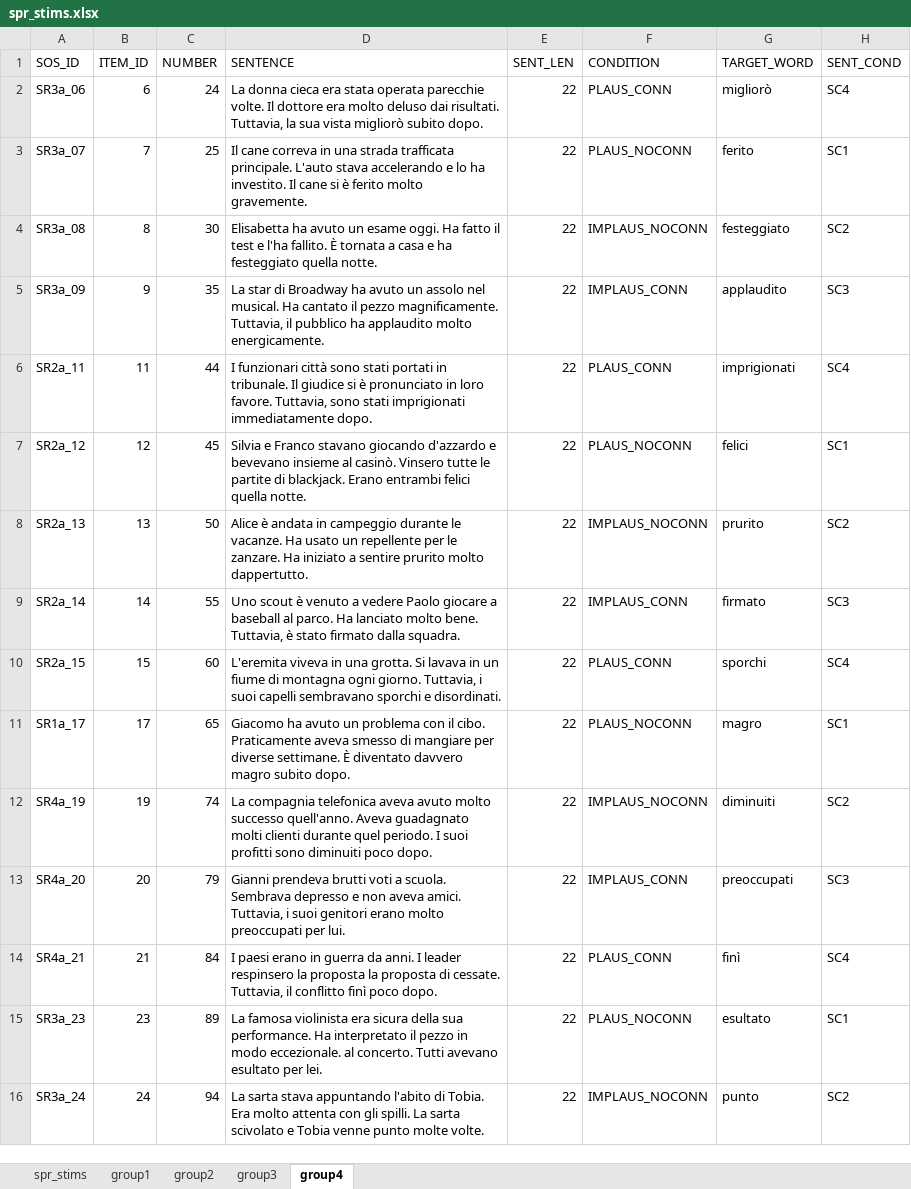
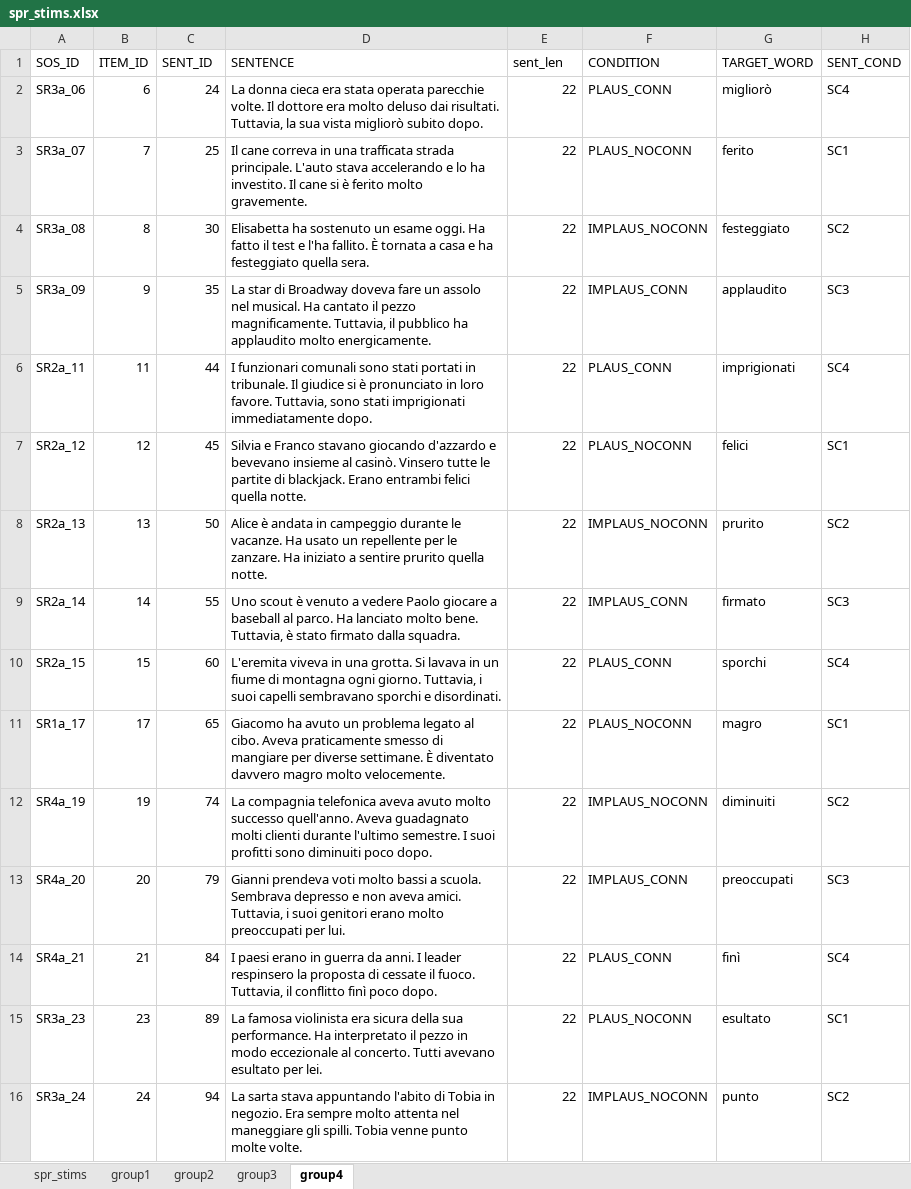
Before and after one commit to jrbritton/Connectives_norms, an Excel workbook: spr_task/spr_stims.xlsx, sheet group4, drawn as a sheet; only a part is shown; values as stored, in another font and other column widths than the file's, no borders; the diff covers the shown part only; the diff names each change by its address in the sheet, - before the commit and + after, or states it on an @@ line.

```diff
--- a/spr_task/spr_stims.xlsx (sheet group4)
+++ b/spr_task/spr_stims.xlsx (sheet group4)
-C1: NUMBER
+C1: SENT_ID
-E1: SENT_LEN
+E1: sent_len
-D3 (SENTENCE): …in una strada trafficata principale. L'auto…
+D3 (SENTENCE): …in una trafficata strada principale. L'auto…
-D4 (SENTENCE): Elisabetta ha avuto un esame oggi. Ha fatto il test e l'ha fallito. È tornata a casa e ha festeggiato quella notte.
+D4 (SENTENCE): Elisabetta ha sostenuto un esame oggi. Ha fatto il test e l'ha fallito. È tornata a casa e ha festeggiato quella sera.
-D5 (SENTENCE): …di Broadway ha avuto un assolo…
+D5 (SENTENCE): …di Broadway doveva fare un assolo…
-D6 (SENTENCE): I funzionari città sono stati…
+D6 (SENTENCE): I funzionari comunali sono stati…
-D8 (SENTENCE): …sentire prurito molto dappertutto.
+D8 (SENTENCE): …sentire prurito quella notte.
-D11 (SENTENCE): …un problema con il cibo. Praticamente aveva smesso di mangiare per diverse settimane. È diventato davvero magro subito dopo.
+D11 (SENTENCE): …un problema legato al cibo. Aveva praticamente smesso di mangiare per diverse settimane. È diventato davvero magro molto velocemente.
-D12 (SENTENCE): …clienti durante quel periodo. I suoi…
+D12 (SENTENCE): …clienti durante l'ultimo semestre. I suoi…
-D13 (SENTENCE): Gianni prendeva brutti voti a scuola.…
+D13 (SENTENCE): Gianni prendeva voti molto bassi a scuola.…
-D14 (SENTENCE): …la proposta la proposta di cessate. Tuttavia, il…
+D14 (SENTENCE): …la proposta di cessate il fuoco. Tuttavia, il…
-D15 (SENTENCE): …in modo eccezionale. al concerto.…
+D15 (SENTENCE): …in modo eccezionale al concerto.…
-D16 (SENTENCE): …l'abito di Tobia. Era molto attenta con gli spilli. La sarta scivolato e Tobia venne…
+D16 (SENTENCE): …l'abito di Tobia in negozio. Era sempre molto attenta nel maneggiare gli spilli. Tobia venne…
```
Also changed, not shown: 63 edited cells elsewhere in this sheet, sheet spr_stims, sheet group2, sheet group3, sheet group1, spr_task/allwords_split.xlsx, 14 other files.
